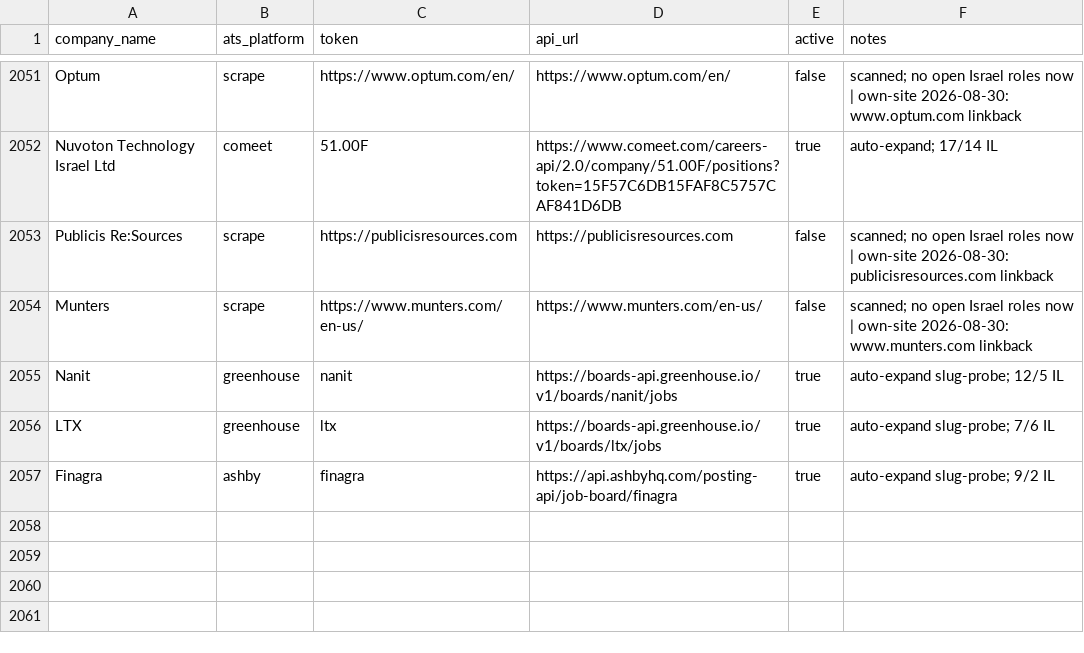
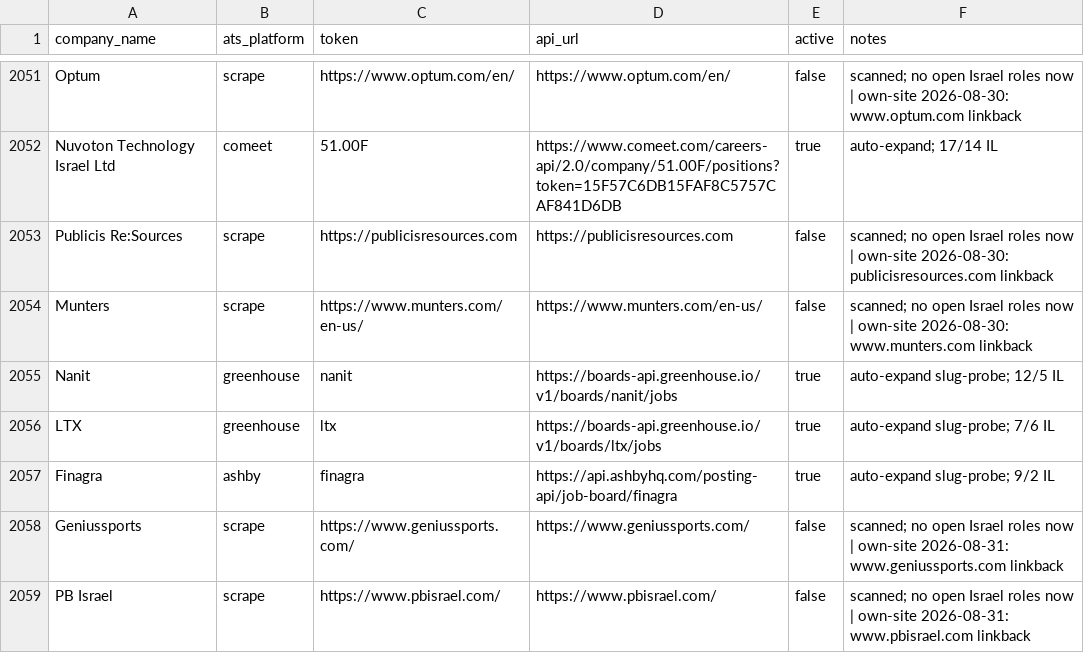
Before and after one commit to AnalystJobsIL/pipeline, a CSV file: companies.csv, drawn as a sheet; only a part is shown, gaps mark what is left out; the diff names each change by its address in the sheet, - before the commit and + after, or states it on an @@ line.

Commit message:
auto-expand: crack more companies 2026-08-31T01:36 (schedule run 33339366350) [skip ci]

```diff
--- a/companies.csv
+++ b/companies.csv
+row 2058: Geniussports | scrape | https://www.geniussports.com/ | https://www.geniussports.com/ | false | scanned; no open Israel roles now | own-site 2026-08-31: www.geniussports.com linkback
+row 2059: PB Israel | scrape | https://www.pbisrael.com/ | https://www.pbisrael.com/ | false | scanned; no open Israel roles now | own-site 2026-08-31: www.pbisrael.com linkback
```
Also changed, not shown: 2 other files.
